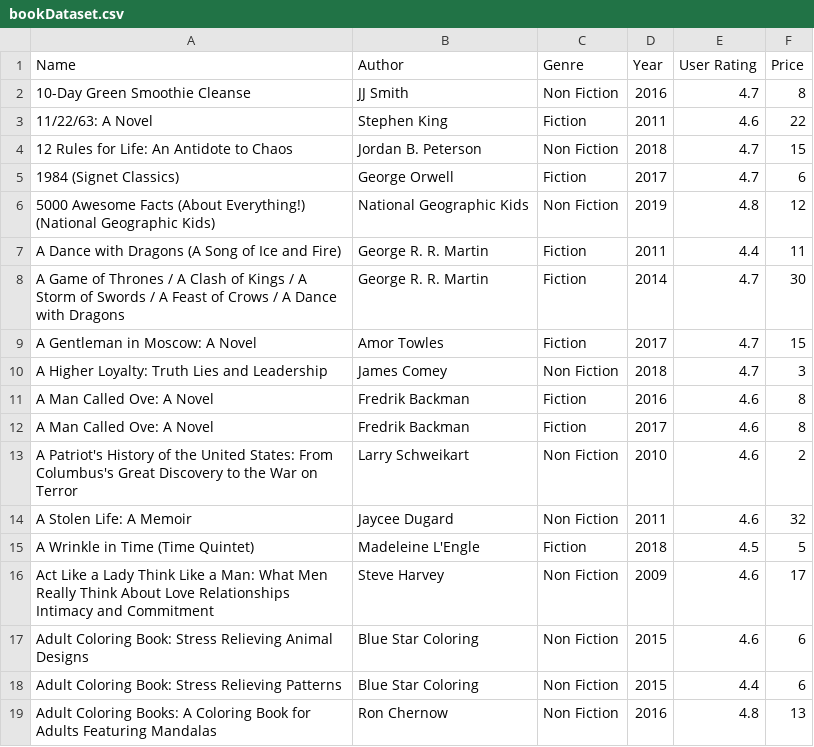
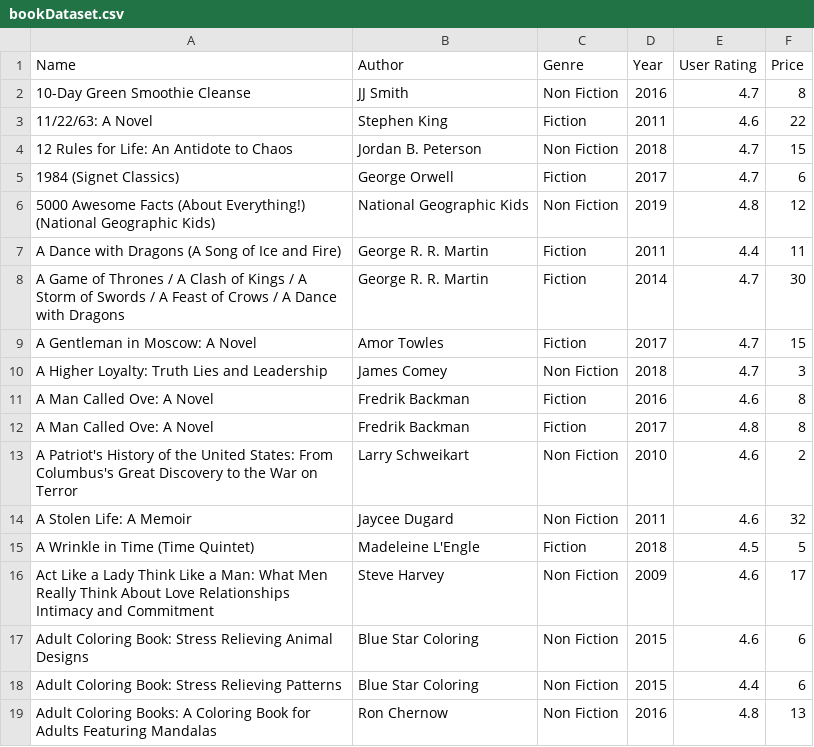
Before and after one commit to 99002621/AmazonBooks, a CSV file: bookDataset.csv, drawn as a sheet.

Commit message:
v1

```diff
--- a/bookDataset.csv
+++ b/bookDataset.csv
@@ -11,3 +11,3 @@ A Higher Loyalty: Truth Lies and Leadership,James Comey,Non Fiction,2018,4.7,3
 A Man Called Ove: A Novel,Fredrik Backman,Fiction,2016,4.6,8
-A Man Called Ove: A Novel,Fredrik Backman,Fiction,2017,4.6,8
+A Man Called Ove: A Novel,Fredrik Backman,Fiction,2017,4.8,8
 A Patriot's History of the United States: From Columbus's Great Discovery to the War on Terror,Larry Schweikart,Non Fiction,2010,4.6,2
```
